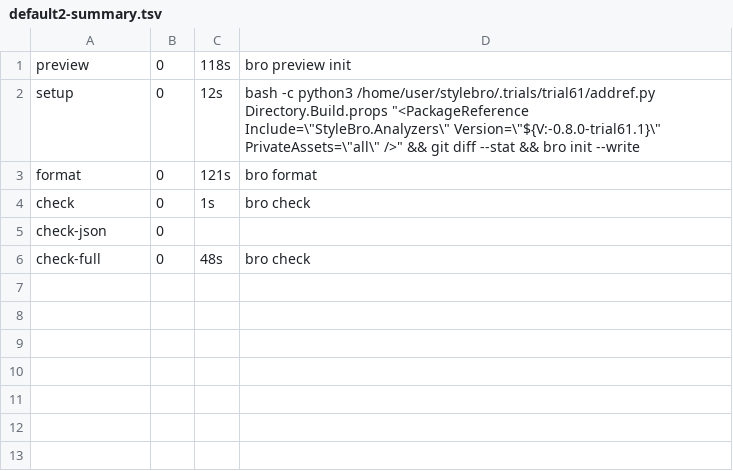
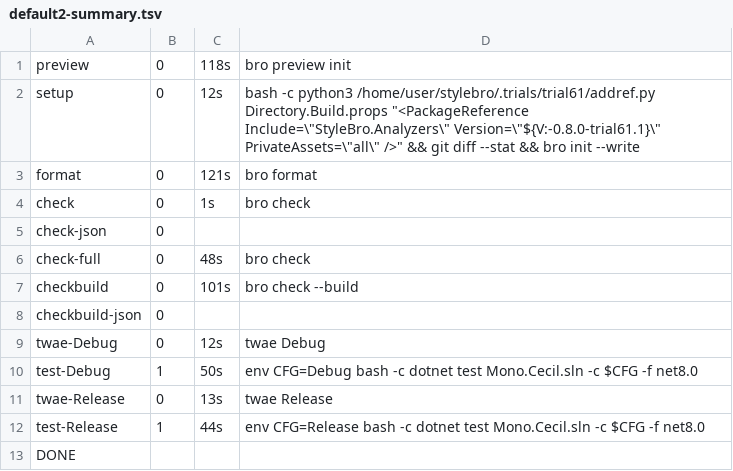
Before and after one commit to bisforboman/stylebro, a TSV file: .trials/trial61/CE/logs/default2-summary.tsv, drawn as a sheet; the diff names each change by its address in the sheet, - before the commit and + after, or states it on an @@ line.

```diff
--- a/.trials/trial61/CE/logs/default2-summary.tsv
+++ b/.trials/trial61/CE/logs/default2-summary.tsv
+row 7: checkbuild | 0 | 101s | bro check --build
+row 8: checkbuild-json | 0
+row 9: twae-Debug | 0 | 12s | twae Debug
+row 10: test-Debug | 1 | 50s | env CFG=Debug bash -c dotnet test Mono.Cecil.sln -c $CFG -f net8.0
+row 11: twae-Release | 0 | 13s | twae Release
+row 12: test-Release | 1 | 44s | env CFG=Release bash -c dotnet test Mono.Cecil.sln -c $CFG -f net8.0
+row 13: DONE
```
Also changed, not shown: 24 other files.
